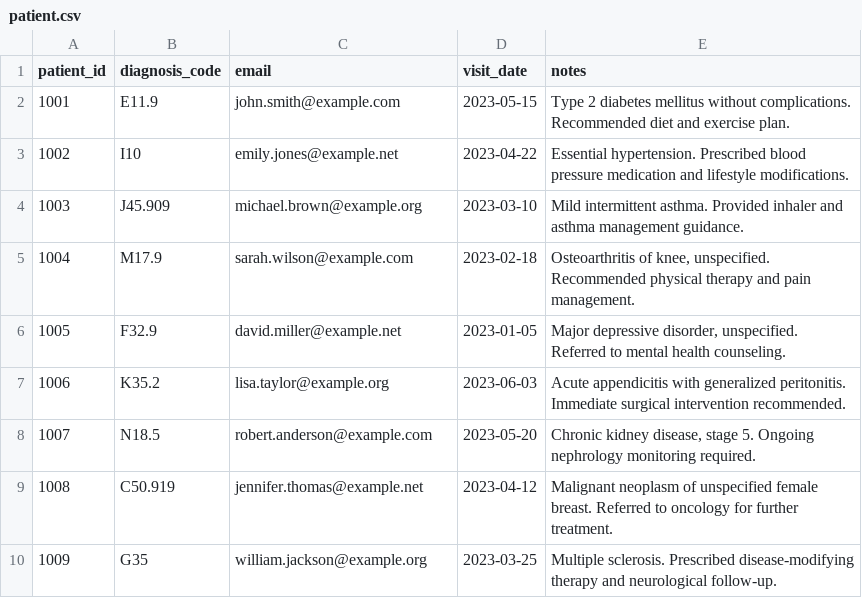
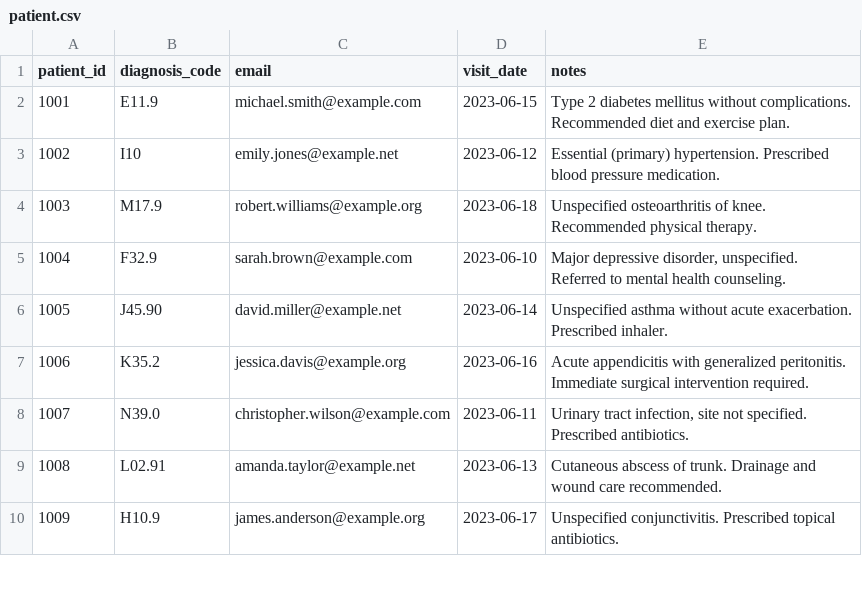
Before and after one commit to syda-ai/syda, a CSV file: examples/model_selection/output/test_claude_models/haiku-3-5/patient.csv, drawn as a sheet; only a part is shown; the diff covers the shown part only.

```diff
--- a/examples/model_selection/output/test_claude_models/haiku-3-5/patient.csv
+++ b/examples/model_selection/output/test_claude_models/haiku-3-5/patient.csv
@@ -1,10 +1,10 @@
 patient_id,diagnosis_code,email,visit_date,notes
-1001,E11.9,john.smith@example.com,2023-05-15,Type 2 diabetes mellitus without complications. Recommended diet and exercise plan.
-1002,I10,emily.jones@example.net,2023-04-22,Essential hypertension. Prescribed blood pressure medication and lifestyle modifications.
-1003,J45.909,michael.brown@example.org,2023-03-10,Mild intermittent asthma. Provided inhaler and asthma management guidance.
-1004,M17.9,sarah.wilson@example.com,2023-02-18,"Osteoarthritis of knee, unspecified. Recommended physical therapy and pain management."
-1005,F32.9,david.miller@example.net,2023-01-05,"Major depressive disorder, unspecified. Referred to mental health counseling."
-1006,K35.2,lisa.taylor@example.org,2023-06-03,Acute appendicitis with generalized peritonitis. Immediate surgical intervention recommended.
-1007,N18.5,robert.anderson@example.com,2023-05-20,"Chronic kidney disease, stage 5. Ongoing nephrology monitoring required."
-1008,C50.919,jennifer.thomas@example.net,2023-04-12,Malignant neoplasm of unspecified female breast. Referred to oncology for further treatment.
-1009,G35,william.jackson@example.org,2023-03-25,Multiple sclerosis. Prescribed disease-modifying therapy and neurological follow-up.
+1001,E11.9,michael.smith@example.com,2023-06-15,Type 2 diabetes mellitus without complications. Recommended diet and exercise plan.
+1002,I10,emily.jones@example.net,2023-06-12,Essential (primary) hypertension. Prescribed blood pressure medication.
+1003,M17.9,robert.williams@example.org,2023-06-18,Unspecified osteoarthritis of knee. Recommended physical therapy.
+1004,F32.9,sarah.brown@example.com,2023-06-10,"Major depressive disorder, unspecified. Referred to mental health counseling."
+1005,J45.90,david.miller@example.net,2023-06-14,Unspecified asthma without acute exacerbation. Prescribed inhaler.
+1006,K35.2,jessica.davis@example.org,2023-06-16,Acute appendicitis with generalized peritonitis. Immediate surgical intervention required.
+1007,N39.0,christopher.wilson@example.com,2023-06-11,"Urinary tract infection, site not specified. Prescribed antibiotics."
+1008,L02.91,amanda.taylor@example.net,2023-06-13,Cutaneous abscess of trunk. Drainage and wound care recommended.
+1009,H10.9,james.anderson@example.org,2023-06-17,Unspecified conjunctivitis. Prescribed topical antibiotics.
```
Also changed, not shown: 22 edited cells elsewhere in this file, examples/model_selection/output/test_claude_models/haiku-3-5/claim.csv, examples/model_selection/output/test_claude_models/opus-4/claim.csv, 24 other files.
